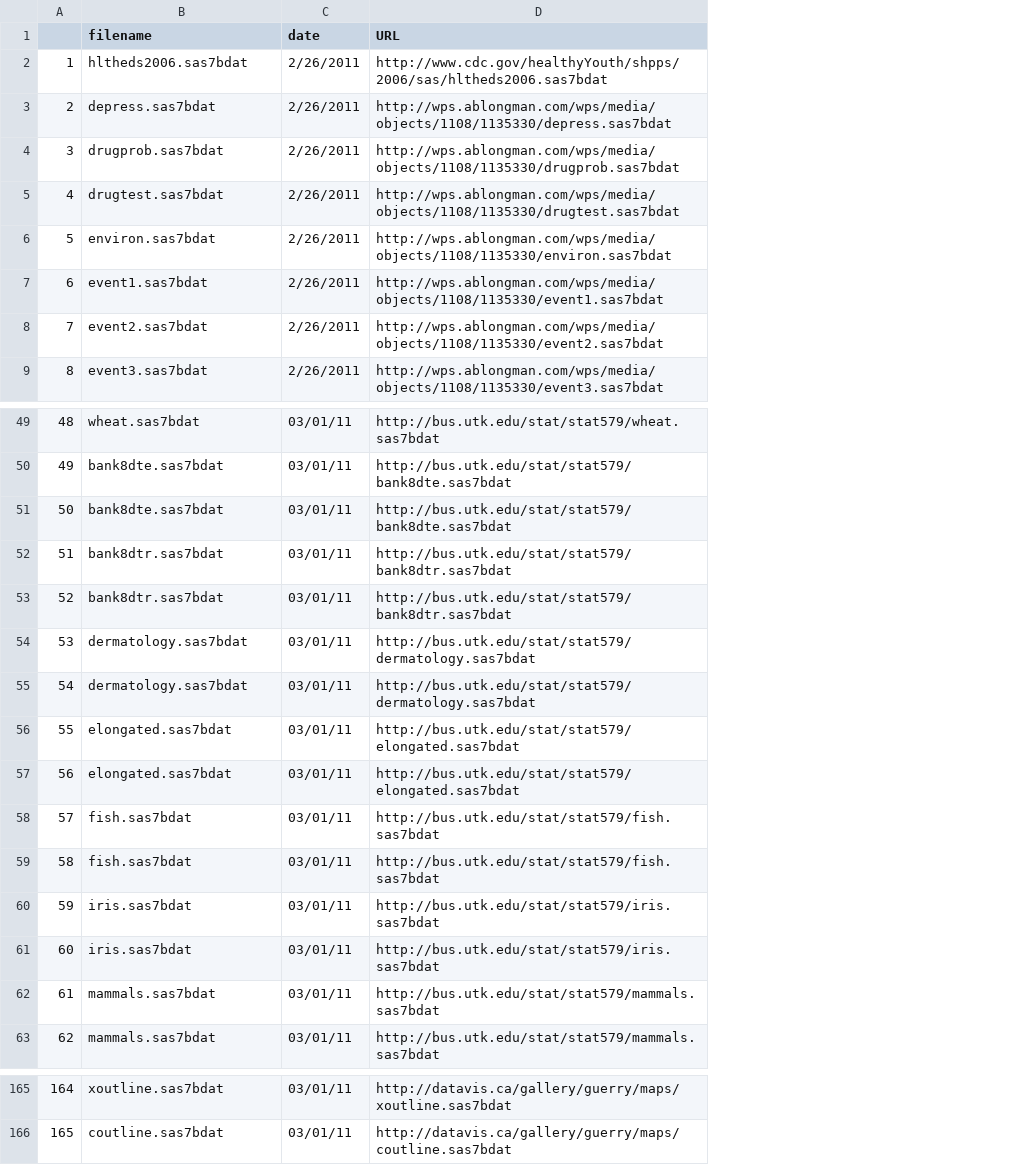
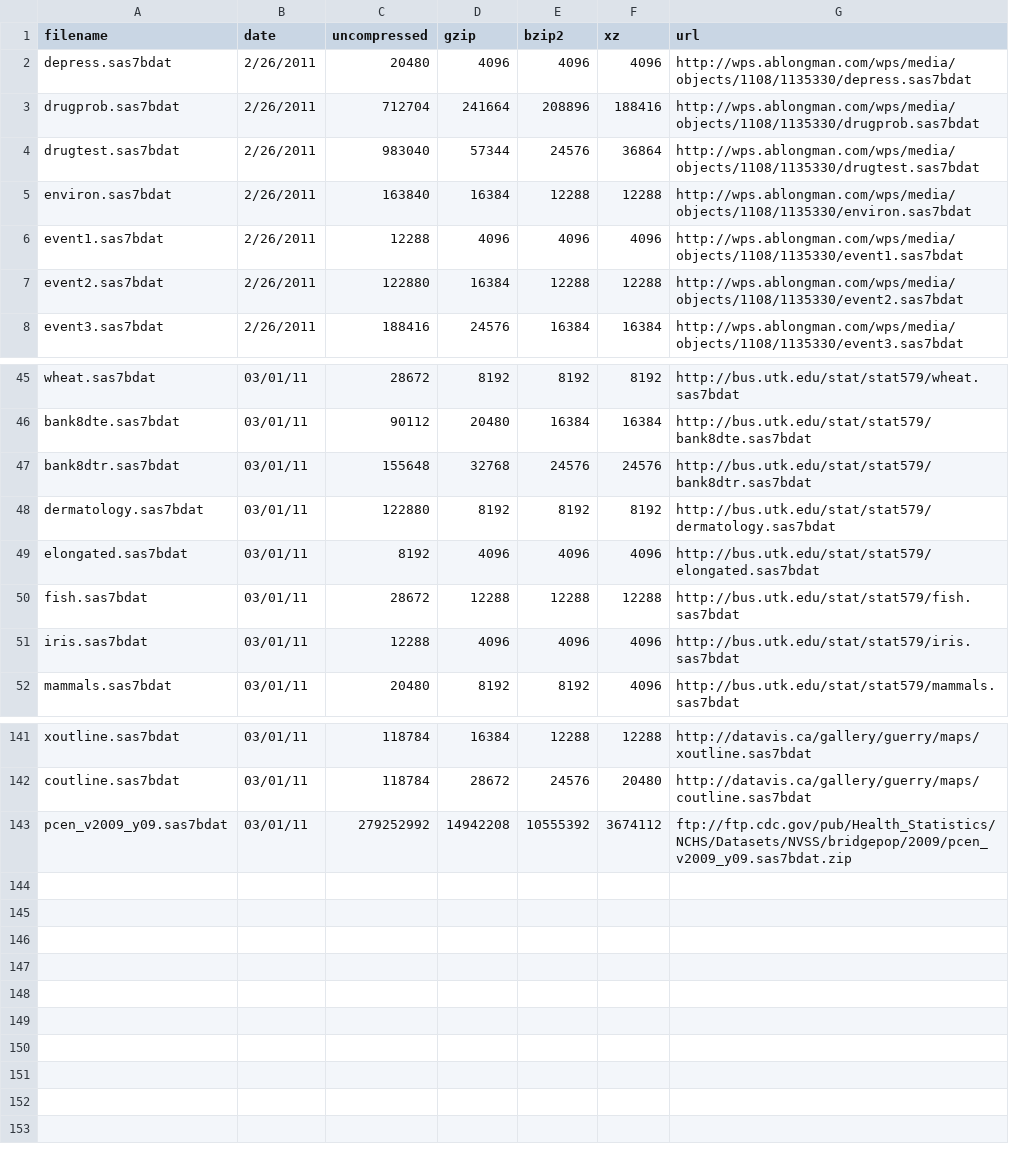
Before and after one commit to BioStatMatt/sas7bdat, a CSV file: data/sources.csv, drawn as a sheet; only a part is shown, gaps mark what is left out; removed rows and columns are numbered as before the commit, all else as after; the diff covers the shown part only; the diff names each change by its address in the sheet, - before the commit and + after, or states it on an @@ line.

```diff
--- a/data/sources.csv
+++ b/data/sources.csv
-column A, rows 3-9: 2 | 3 | 4 | 5 | 6 | 7 | 8; rows 49-50: 48 | 49; rows 53-54: 52 | 53; rows 57-58: 56 | 57; row 60: 59; row 63: 62; rows 165-166: 164 | 165
+column C (uncompressed), rows 2-8: 20480 | 712704 | 983040 | 163840 | 12288 | 122880 | 188416; rows 45-52: 28672 | 90112 | 155648 | 122880 | 8192 | 28672 | 12288 | 20480; rows 141-142: 118784 | 118784
+column D (gzip), rows 2-8: 4096 | 241664 | 57344 | 16384 | 4096 | 16384 | 24576; rows 45-52: 8192 | 20480 | 32768 | 8192 | 4096 | 12288 | 4096 | 8192; rows 141-142: 16384 | 28672
+column E (bzip2), rows 2-8: 4096 | 208896 | 24576 | 12288 | 4096 | 12288 | 16384; rows 45-52: 8192 | 16384 | 24576 | 8192 | 4096 | 12288 | 4096 | 8192; rows 141-142: 12288 | 24576
+column F (xz), rows 2-8: 4096 | 188416 | 36864 | 12288 | 4096 | 12288 | 16384; rows 45-52: 8192 | 16384 | 24576 | 8192 | 4096 | 12288 | 4096 | 4096; rows 141-142: 12288 | 20480
-G1: URL
+G1: url
-row 2: 1 | hltheds2006.sas7bdat | 2/26/2011 | http://www.cdc.gov/healthyYouth/shpps/2006/sas/hltheds2006.sas7bdat
-row 51: 50 | bank8dte.sas7bdat | 03/01/11 | http://bus.utk.edu/stat/stat579/bank8dte.sas7bdat
-row 52: 51 | bank8dtr.sas7bdat | 03/01/11 | http://bus.utk.edu/stat/stat579/bank8dtr.sas7bdat
-row 55: 54 | dermatology.sas7bdat | 03/01/11 | http://bus.utk.edu/stat/stat579/dermatology.sas7bdat
-row 56: 55 | elongated.sas7bdat | 03/01/11 | http://bus.utk.edu/stat/stat579/elongated.sas7bdat
-row 59: 58 | fish.sas7bdat | 03/01/11 | http://bus.utk.edu/stat/stat579/fish.sas7bdat
-row 61: 60 | iris.sas7bdat | 03/01/11 | http://bus.utk.edu/stat/stat579/iris.sas7bdat
-row 62: 61 | mammals.sas7bdat | 03/01/11 | http://bus.utk.edu/stat/stat579/mammals.sas7bdat
+row 143: pcen_v2009_y09.sas7bdat | 03/01/11 | 279252992 | 14942208 | 10555392 | 3674112 | ftp://ftp.cdc.gov/pub/Health_Statistics/NCHS/Datasets/NVSS/bridgepop/2009/pcen_v2009_y09.sas7bdat.zip
```
Also changed, not shown: 16 removed rows and 1 edited cell elsewhere in this file, 6 other files.
